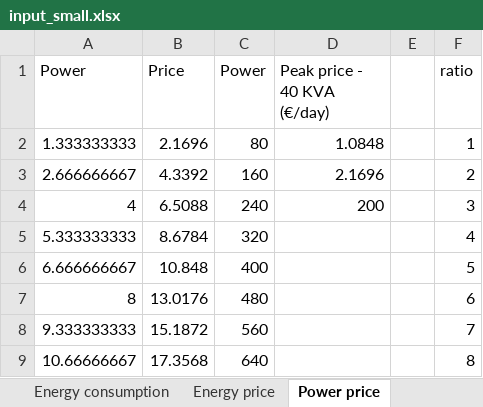
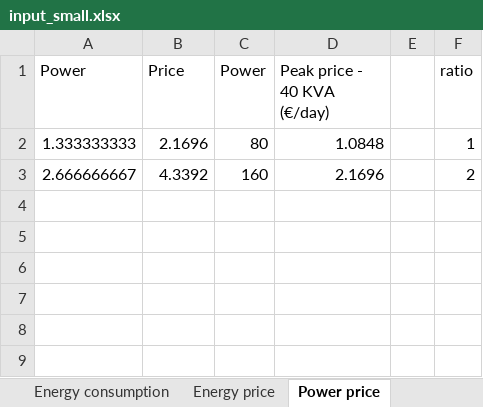
Before and after one commit to jmanzolli/SMaRTE-electric-bus-smart-charging-platform, an Excel workbook: input_small.xlsx, sheet Power price, drawn as a sheet; values as stored, in another font and other column widths than the file's, no borders; the diff names each change by its address in the sheet, - before the commit and + after, or states it on an @@ line.

```diff
--- a/input_small.xlsx (sheet Power price)
+++ b/input_small.xlsx (sheet Power price)
-row 4: 4 | 6.5088 | 240 | 200 |  | 3
-row 5: 5.333333333 | 8.6784 | 320 |  |  | 4
-row 6: 6.666666667 | 10.848 | 400 |  |  | 5
-row 7: 8 | 13.0176 | 480 |  |  | 6
-row 8: 9.333333333 | 15.1872 | 560 |  |  | 7
-row 9: 10.66666667 | 17.3568 | 640 |  |  | 8
```
Also changed, not shown: output.xlsx, 3 other files.
